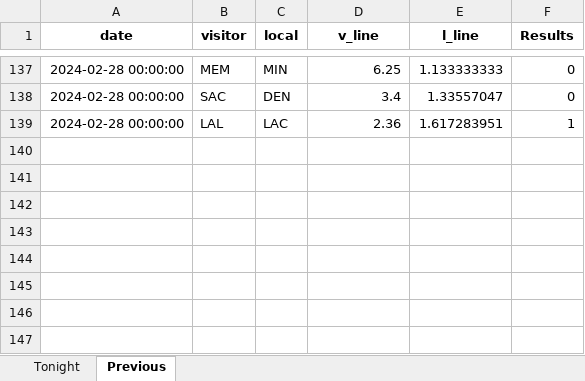
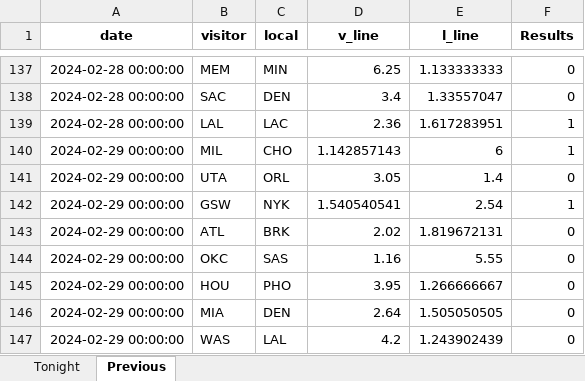
Before and after one commit to marioutiel/TFG, an Excel workbook: Predictions/games_odds.xlsx, sheet Previous, drawn as a sheet; only a part is shown, gaps mark what is left out; values as stored, in another font and other column widths than the file's, no borders; the diff names each change by its address in the sheet, - before the commit and + after, or states it on an @@ line.

```diff
--- a/Predictions/games_odds.xlsx (sheet Previous)
+++ b/Predictions/games_odds.xlsx (sheet Previous)
+row 140: 2024-02-29 00:00:00 | MIL | CHO | 1.142857143 | 6 | 1
+row 141: 2024-02-29 00:00:00 | UTA | ORL | 3.05 | 1.4 | 0
+row 142: 2024-02-29 00:00:00 | GSW | NYK | 1.540540541 | 2.54 | 1
+row 143: 2024-02-29 00:00:00 | ATL | BRK | 2.02 | 1.819672131 | 0
+row 144: 2024-02-29 00:00:00 | OKC | SAS | 1.16 | 5.55 | 0
+row 145: 2024-02-29 00:00:00 | HOU | PHO | 3.95 | 1.266666667 | 0
+row 146: 2024-02-29 00:00:00 | MIA | DEN | 2.64 | 1.505050505 | 0
+row 147: 2024-02-29 00:00:00 | WAS | LAL | 4.2 | 1.243902439 | 0
```
Also changed, not shown: sheet Tonight, Predictions/ModelsHistory/FCNN.xlsx, Predictions/ModelsHistory/GB.xlsx, 44 other files.
